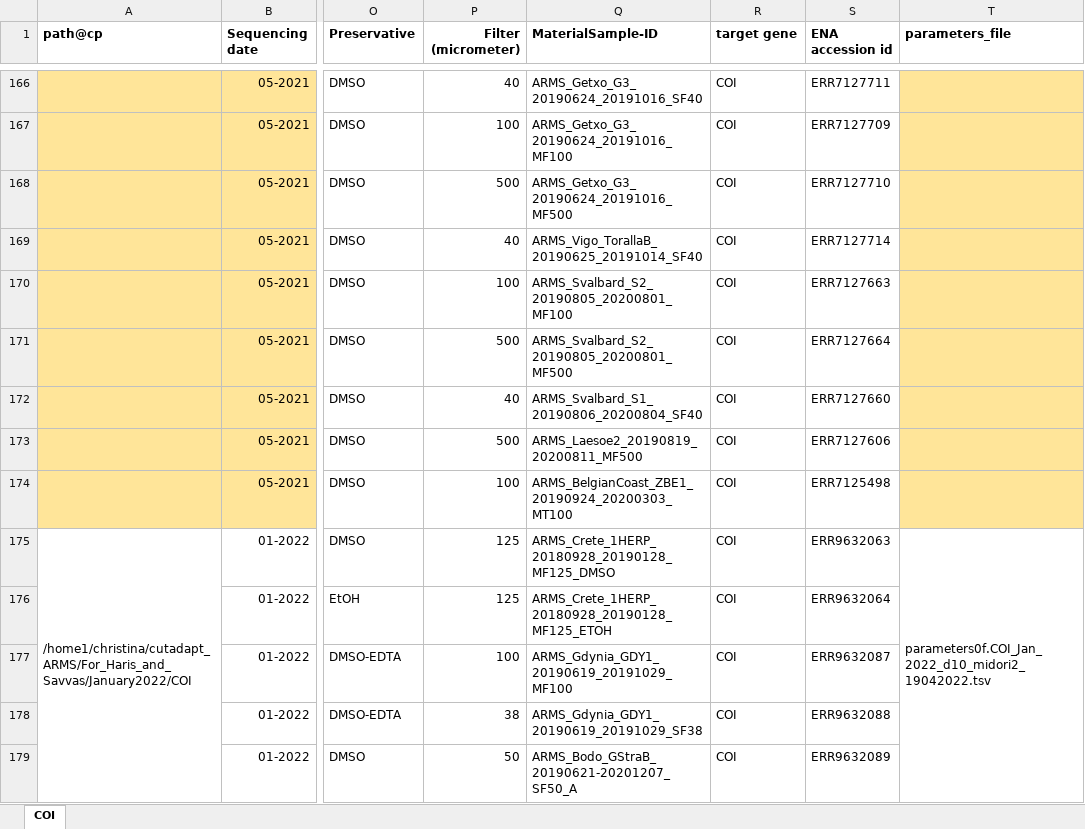
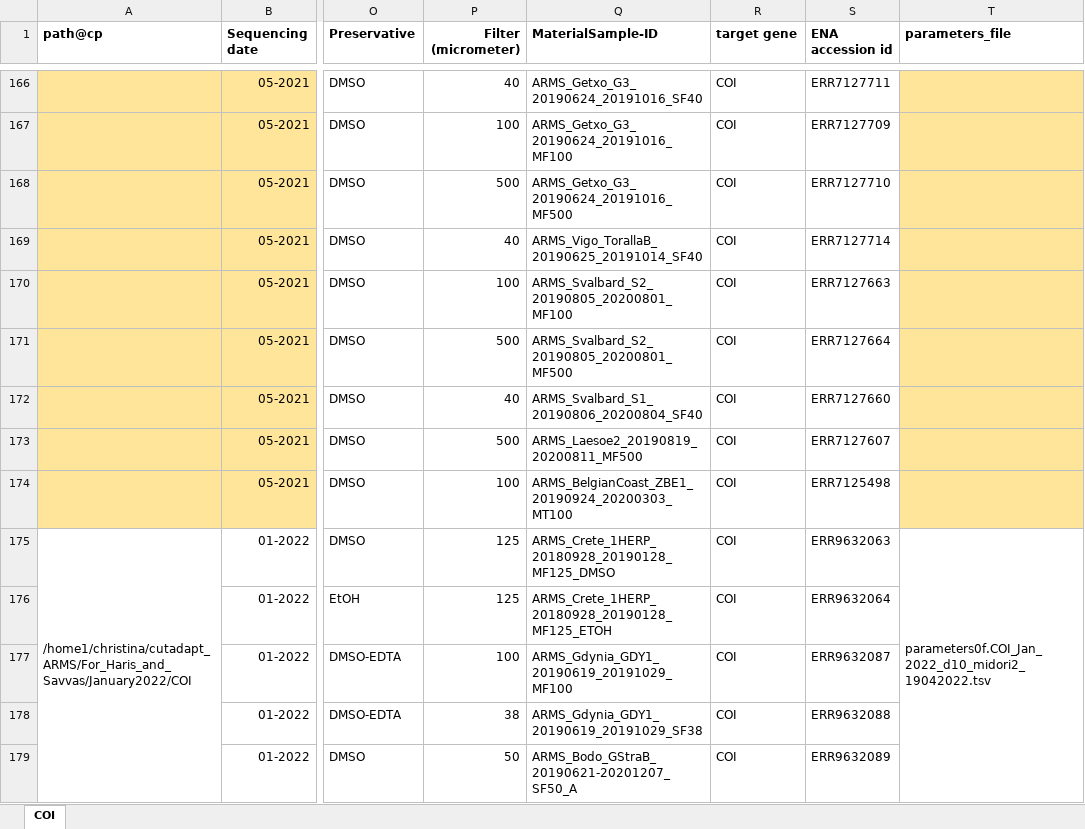
Before and after one commit to arms-mbon/analysis_release_001, an Excel workbook: pema_overview_COI_batch1.xlsx, sheet COI, drawn as a sheet; only a part is shown, gaps mark what is left out; values as stored, in another font and other column widths than the file's, no borders; the diff names each change by its address in the sheet, - before the commit and + after, or states it on an @@ line.

Commit message:
swapped err7127606 and 607

```diff
--- a/pema_overview_COI_batch1.xlsx (sheet COI)
+++ b/pema_overview_COI_batch1.xlsx (sheet COI)
-S173 (ENA accession id): ERR7127606
+S173 (ENA accession id): ERR7127607
```
